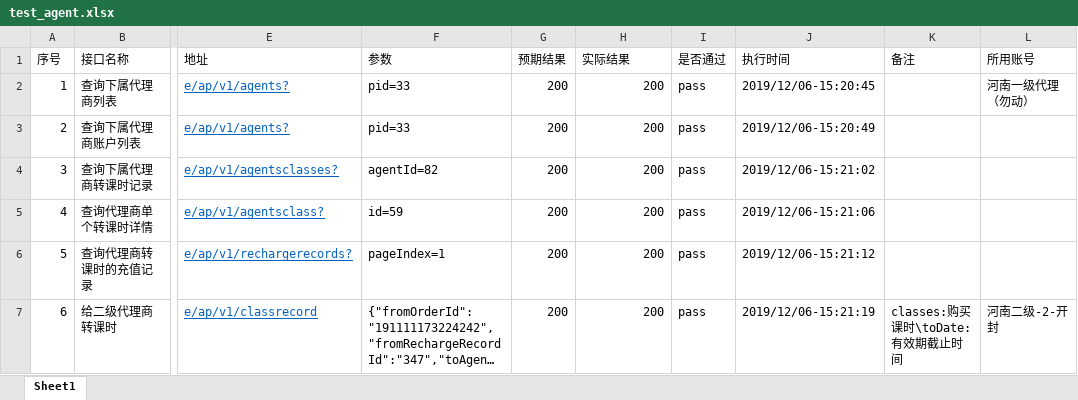
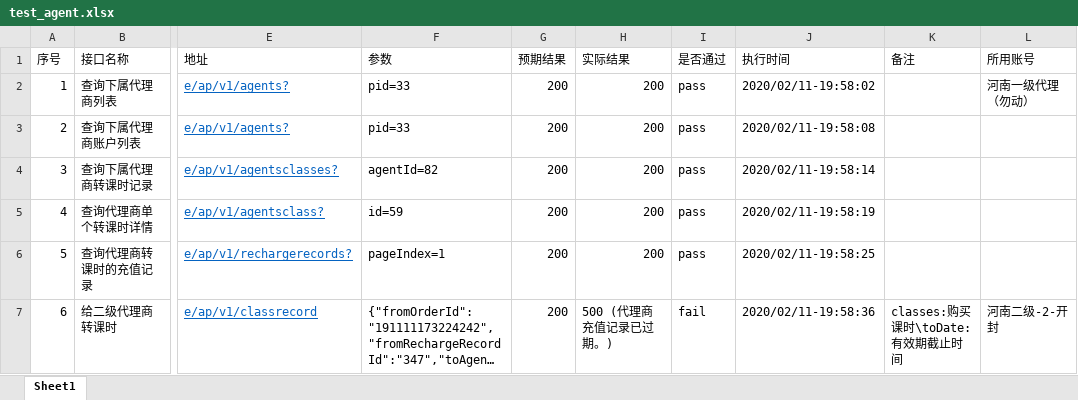
Before and after one commit to dydy061951/MME-Interface, an Excel workbook: data/test_agent.xlsx, sheet Sheet1, drawn as a sheet; only a part is shown, gaps mark what is left out; long unchanged cells end in …; values as stored, in another font and other column widths than the file's, no borders; the diff covers the shown part only; the diff names each change by its address in the sheet, - before the commit and + after, or states it on an @@ line.

```diff
--- a/data/test_agent.xlsx (sheet Sheet1)
+++ b/data/test_agent.xlsx (sheet Sheet1)
-J2 (执行时间): 2019/12/06-15:20:45
+J2 (执行时间): 2020/02/11-19:58:02
-J3 (执行时间): 2019/12/06-15:20:49
+J3 (执行时间): 2020/02/11-19:58:08
-J4 (执行时间): 2019/12/06-15:21:02
+J4 (执行时间): 2020/02/11-19:58:14
-J5 (执行时间): 2019/12/06-15:21:06
+J5 (执行时间): 2020/02/11-19:58:19
-J6 (执行时间): 2019/12/06-15:21:12
+J6 (执行时间): 2020/02/11-19:58:25
-H7 (实际结果): 200
+H7 (实际结果): 500 (代理商充值记录已过期。)
-I7 (是否通过): pass
+I7 (是否通过): fail
-J7 (执行时间): 2019/12/06-15:21:19
+J7 (执行时间): 2020/02/11-19:58:36
```
Also changed, not shown: 23 added rows and 64 edited cells elsewhere in this sheet, 18 other files.
